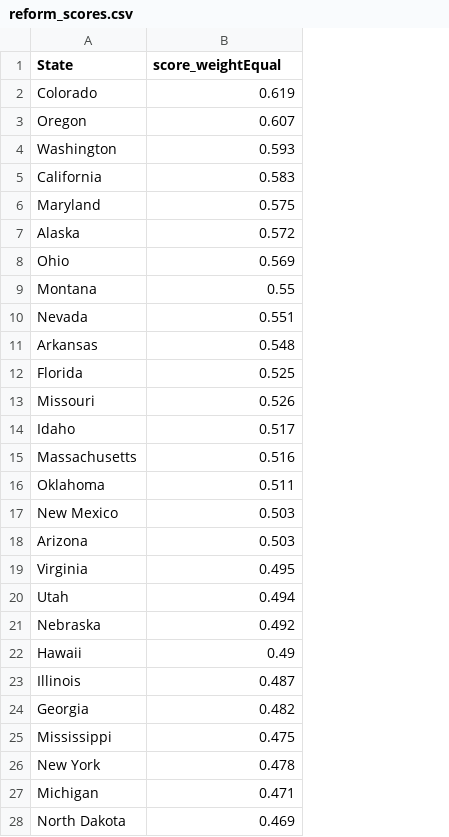
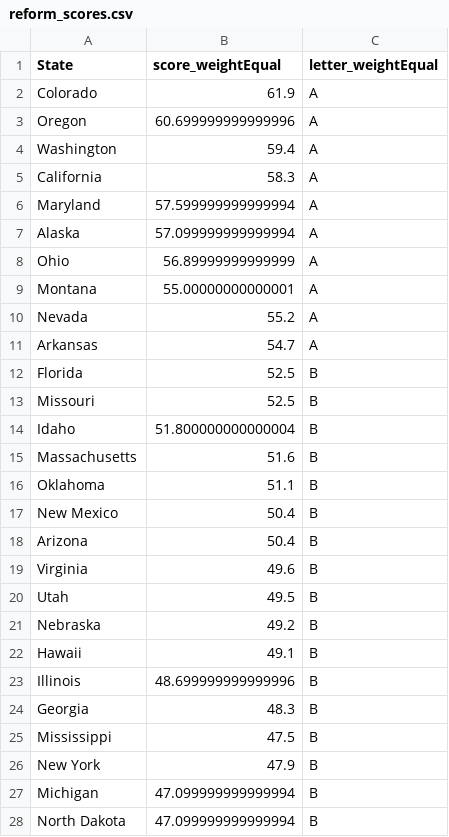
Before and after one commit to Electoral-Innovation-Lab/Playbook-Project, a CSV file: db/data/reform_scores.csv, drawn as a sheet; only a part is shown; the diff covers the shown part only; the diff names each change by its address in the sheet, - before the commit and + after, or states it on an @@ line.

```diff
--- a/db/data/reform_scores.csv
+++ b/db/data/reform_scores.csv
+column C (letter_weightEqual), rows 2-28: A | A | A | A | A | A | A | A | A | A | B | B | B | B | B | B | B | B | B | B | B | B | B | B | B | B | B
-B2 (score_weightEqual): 0.619
+B2 (score_weightEqual): 61.9
-B3 (score_weightEqual): 0.607
+B3 (score_weightEqual): 60.699999999999996
-B4 (score_weightEqual): 0.593
+B4 (score_weightEqual): 59.4
-B5 (score_weightEqual): 0.583
+B5 (score_weightEqual): 58.3
-B6 (score_weightEqual): 0.575
+B6 (score_weightEqual): 57.599999999999994
-B7 (score_weightEqual): 0.572
+B7 (score_weightEqual): 57.099999999999994
-B8 (score_weightEqual): 0.569
+B8 (score_weightEqual): 56.89999999999999
-B9 (score_weightEqual): 0.55
+B9 (score_weightEqual): 55.00000000000001
-B10 (score_weightEqual): 0.551
+B10 (score_weightEqual): 55.2
-B11 (score_weightEqual): 0.548
+B11 (score_weightEqual): 54.7
-B12 (score_weightEqual): 0.525
+B12 (score_weightEqual): 52.5
-B13 (score_weightEqual): 0.526
+B13 (score_weightEqual): 52.5
-B14 (score_weightEqual): 0.517
+B14 (score_weightEqual): 51.800000000000004
-B15 (score_weightEqual): 0.516
+B15 (score_weightEqual): 51.6
-B16 (score_weightEqual): 0.511
+B16 (score_weightEqual): 51.1
-B17:B18 (score_weightEqual): 0.503
+B17:B18 (score_weightEqual): 50.4
-B19 (score_weightEqual): 0.495
+B19 (score_weightEqual): 49.6
-B20 (score_weightEqual): 0.494
+B20 (score_weightEqual): 49.5
-B21 (score_weightEqual): 0.492
+B21 (score_weightEqual): 49.2
-B22 (score_weightEqual): 0.49
+B22 (score_weightEqual): 49.1
-B23 (score_weightEqual): 0.487
+B23 (score_weightEqual): 48.699999999999996
-B24 (score_weightEqual): 0.482
+B24 (score_weightEqual): 48.3
-B25 (score_weightEqual): 0.475
+B25 (score_weightEqual): 47.5
-B26 (score_weightEqual): 0.478
+B26 (score_weightEqual): 47.9
-B27 (score_weightEqual): 0.471
+B27 (score_weightEqual): 47.099999999999994
-B28 (score_weightEqual): 0.469
+B28 (score_weightEqual): 47.099999999999994
```
Also changed, not shown: 23 edited cells elsewhere in this file, db/data/category_scores.csv, db/data/category_variable_values.csv, 12 other files.
